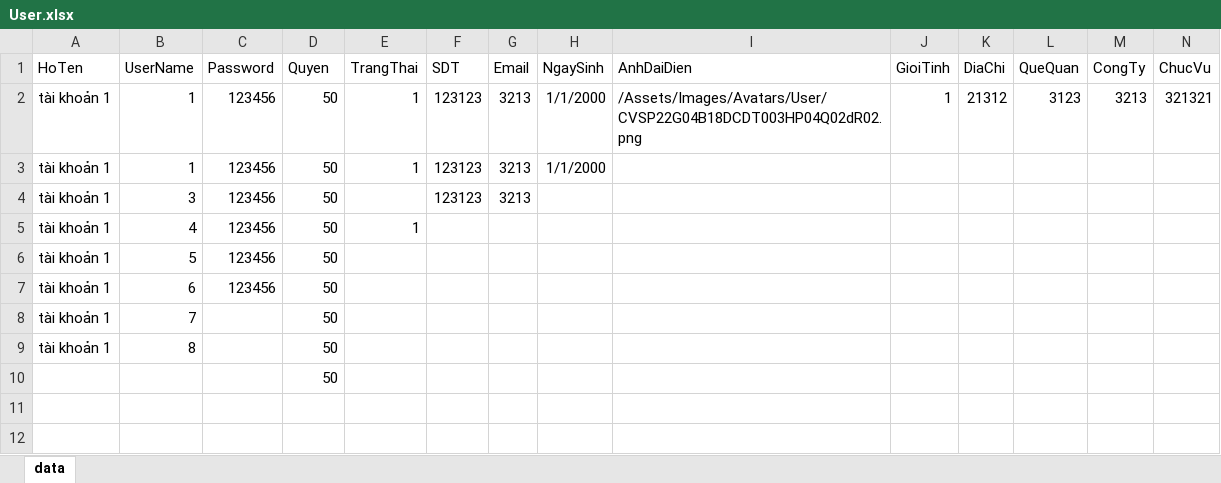
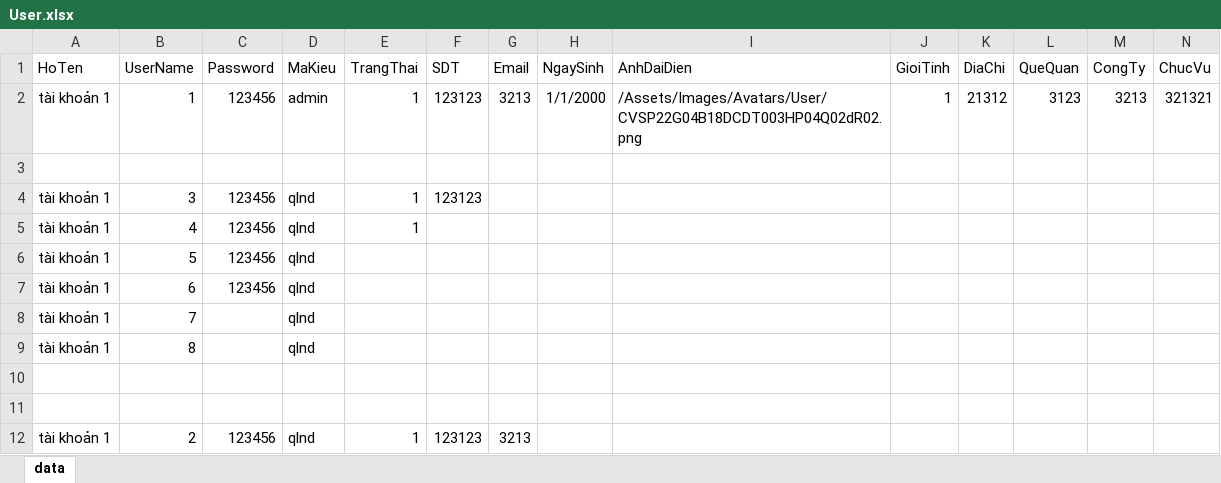
Before and after one commit to daoquyanh2000/QuanLyHoSo, an Excel workbook: Assets/Excel/User/User.xlsx, sheet data, drawn as a sheet; only a part is shown; values as stored, in another font and other column widths than the file's, no borders; table styles not drawn; rows hold the shown columns only; the diff names each change by its address in the sheet, - before the commit and + after, or states it on an @@ line.

```diff
--- a/Assets/Excel/User/User.xlsx (sheet data)
+++ b/Assets/Excel/User/User.xlsx (sheet data)
-D1: Quyen
+D1: MaKieu
-D2 (MaKieu): 50
+D2 (MaKieu): admin
-row 3: tài khoản 1 | 1 | 123456 | 50 | 1 | 123123 | 3213 | 1/1/2000
+row 3: (empty)
-D4:D9 (MaKieu): 50
+D4:D9 (MaKieu): qlnd
-E4 (TrangThai): (empty)
+E4 (TrangThai): 1
-G4 (Email): 3213
+G4 (Email): (empty)
-D10 (MaKieu): 50
+D10 (MaKieu): (empty)
+row 11: (empty)
+row 12: tài khoản 1 | 2 | 123456 | qlnd | 1 | 123123 | 3213
```
Also changed, not shown: 32 other files.
